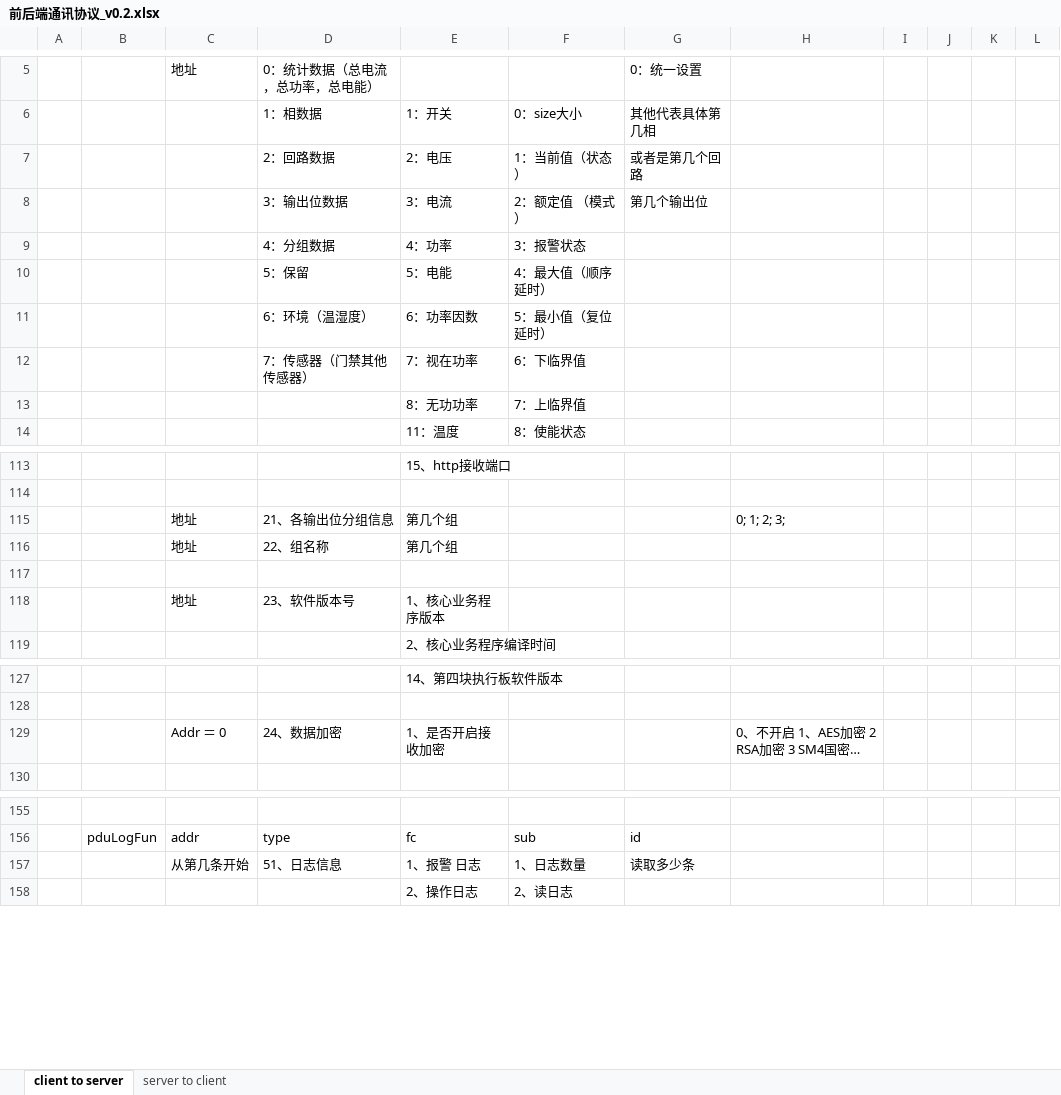
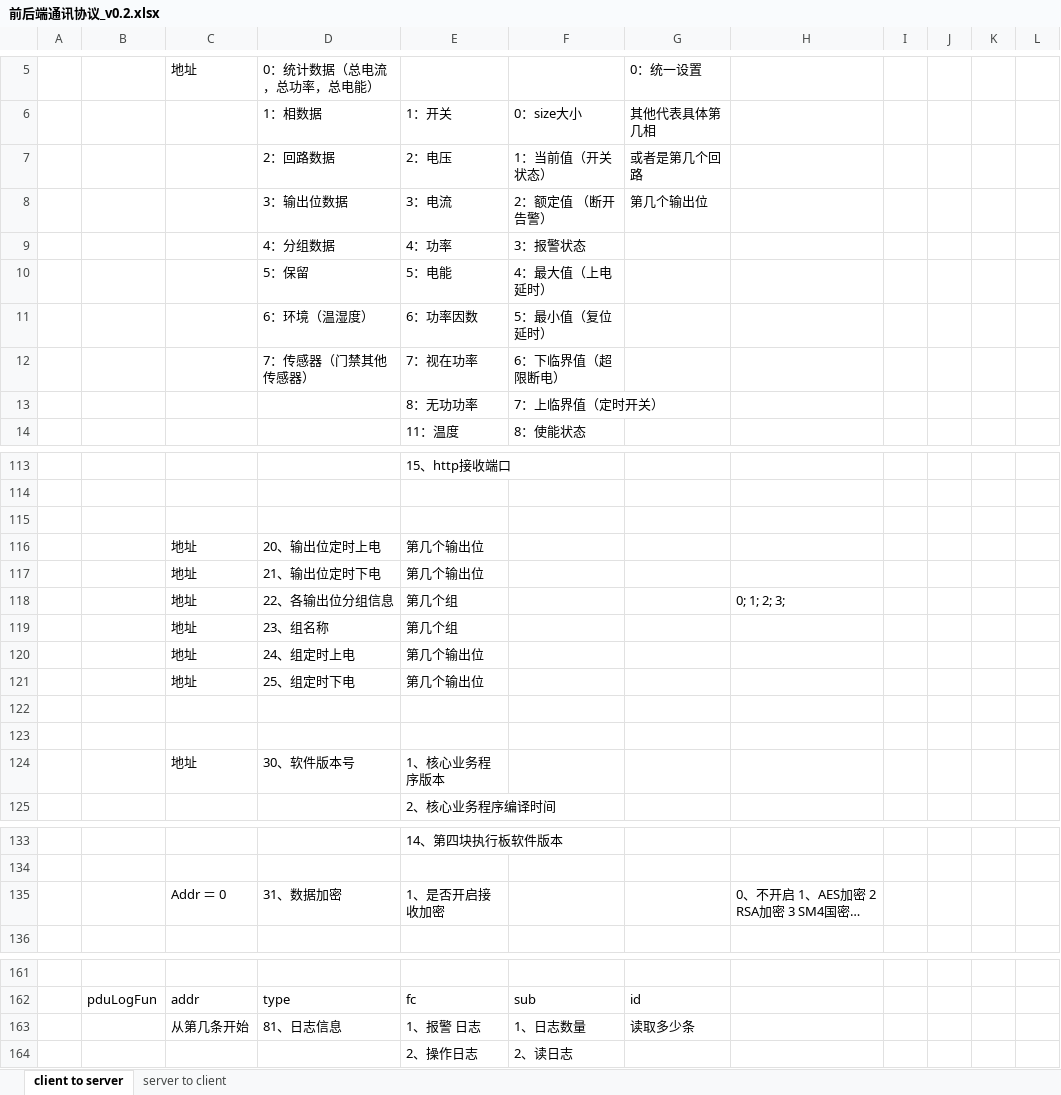
Before and after one commit to ChinaClever/MPro-App, an Excel workbook: doc/协议/前后端通讯协议_v0.2.xlsx, sheet client to server, drawn as a sheet; only a part is shown, gaps mark what is left out; long unchanged cells end in …; values as stored, in another font and other column widths than the file's, no borders; removed rows and columns are numbered as before the commit, all else as after; the diff names each change by its address in the sheet, - before the commit and + after, or states it on an @@ line.

```diff
--- a/doc/协议/前后端通讯协议_v0.2.xlsx (sheet client to server)
+++ b/doc/协议/前后端通讯协议_v0.2.xlsx (sheet client to server)
-F7: 1：当前值（状态）
+F7: 1：当前值（开关状态）
-F8: 2：额定值 （模式）
+F8: 2：额定值 （断开告警）
-F10: 4：最大值（顺序延时）
+F10: 4：最大值（上电延时）
-F12: 6：下临界值
+F12: 6：下临界值（超限断电）
-F13: 7：上临界值
+F13: 7：上临界值（定时开关）
-row 115:  |  | 地址 | 21、各输出位分组信息 | 第几个组 |  |  | 0; 1; 2; 3;
-row 116:  |  | 地址 | 22、组名称 | 第几个组
+row 116:  |  | 地址 | 20、输出位定时上电 | 第几个输出位
+row 117:  |  | 地址 | 21、输出位定时下电 | 第几个输出位
+row 118:  |  | 地址 | 22、各输出位分组信息 | 第几个组 |  |  | 0; 1; 2; 3;
+row 119:  |  | 地址 | 23、组名称 | 第几个组
+row 120:  |  | 地址 | 24、组定时上电 | 第几个输出位
+row 121:  |  | 地址 | 25、组定时下电 | 第几个输出位
+row 122: (empty)
+row 123: (empty)
-D124: 23、软件版本号
+D124: 30、软件版本号
-D135: 24、数据加密
+D135: 31、数据加密
-D163: 51、日志信息
+D163: 81、日志信息
```
Also changed, not shown: 14 other files.
